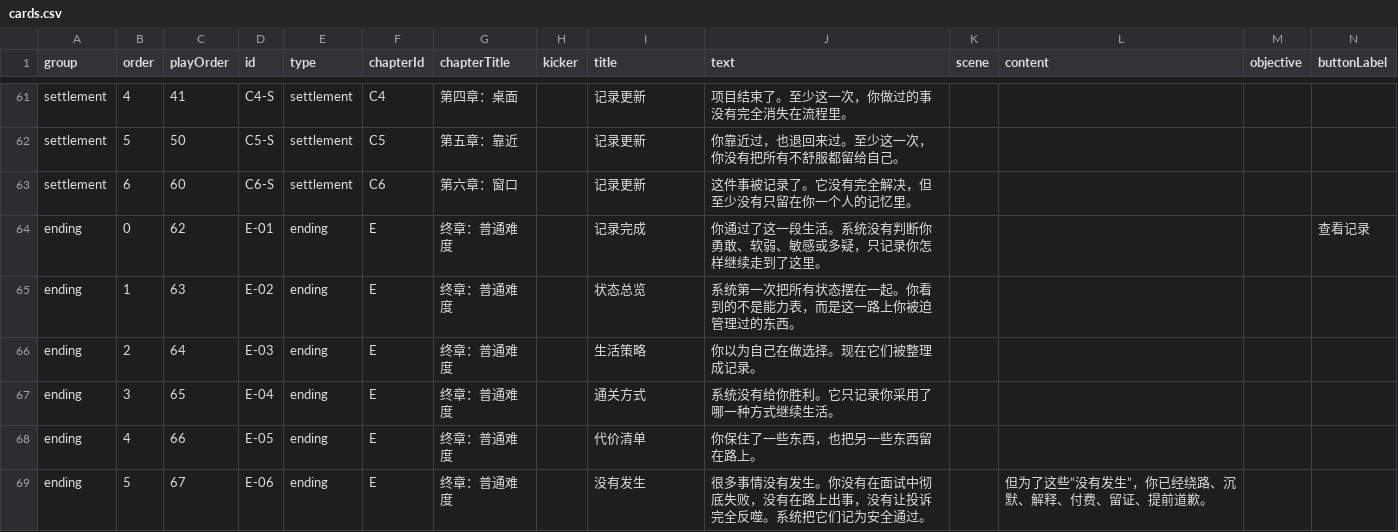
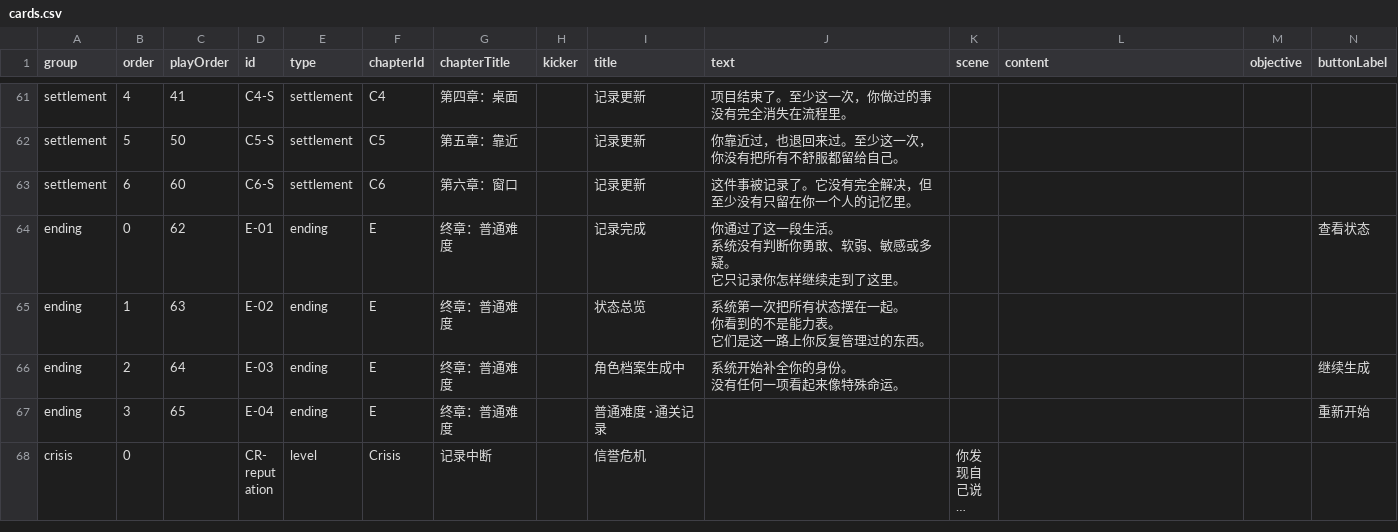
Before and after one commit to ChengRui24/normal-mode, a CSV file: content-tables/cards.csv, drawn as a sheet; only a part is shown, gaps mark what is left out; the shorter side is filled out with more unchanged rows; long unchanged cells end in …; rows hold the shown columns only; ↵ is a line break in a cell; the diff covers the shown part only; the diff names each change by its address in the sheet, - before the commit and + after, or states it on an @@ line.

```diff
--- a/content-tables/cards.csv
+++ b/content-tables/cards.csv
-J64 (text): 你通过了这一段生活。系统没有判断你勇敢、软弱、敏感或多疑，只记录你怎样继续走到了这里。
+J64 (text): 你通过了这一段生活。 ↵ 系统没有判断你勇敢、软弱、敏感或多疑。 ↵ 它只记录你怎样继续走到了这里。
-N64 (buttonLabel): 查看记录
+N64 (buttonLabel): 查看状态
-J65 (text): 系统第一次把所有状态摆在一起。你看到的不是能力表，而是这一路上你被迫管理过的东西。
+J65 (text): 系统第一次把所有状态摆在一起。 ↵ 你看到的不是能力表。 ↵ 它们是这一路上你反复管理过的东西。
-I66 (title): 生活策略
+I66 (title): 角色档案生成中
-J66 (text): 你以为自己在做选择。现在它们被整理成记录。
+J66 (text): 系统开始补全你的身份。 ↵ 没有任何一项看起来像特殊命运。
-N66 (buttonLabel): (empty)
+N66 (buttonLabel): 继续生成
-I67 (title): 通关方式
+I67 (title): 普通难度 · 通关记录
-J67 (text): 系统没有给你胜利。它只记录你采用了哪一种方式继续生活。
+J67 (text): (empty)
-N67 (buttonLabel): (empty)
+N67 (buttonLabel): 重新开始
-row 68: ending | 4 | 66 | E-05 | ending | E | 终章：普通难度 |  | 代价清单 | 你保住了一些东西，也把另一些东西留在路上。
-row 69: ending | 5 | 67 | E-06 | ending | E | 终章：普通难度 |  | 没有发生 | 很多事情没有发生。你没有在面试中彻底失败，没有在路上出事，没有让投诉完全反噬。系统把它们记为安全通过。 |  | 但为了这些“没有发生”，你已经绕路、沉默、解释、付费、留证、提前道歉。
```
Also changed, not shown: 5 removed rows elsewhere in this file, content-tables/choices.csv, 14 other files.
